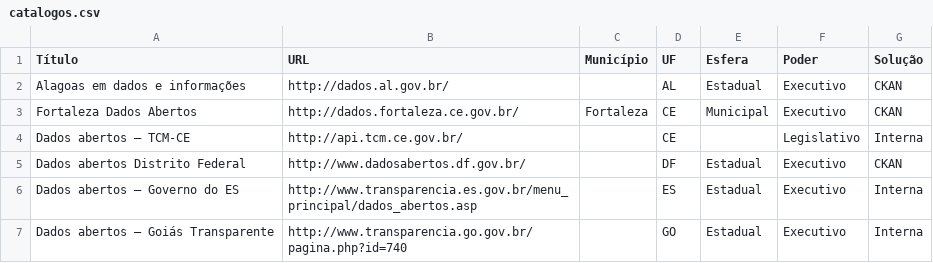
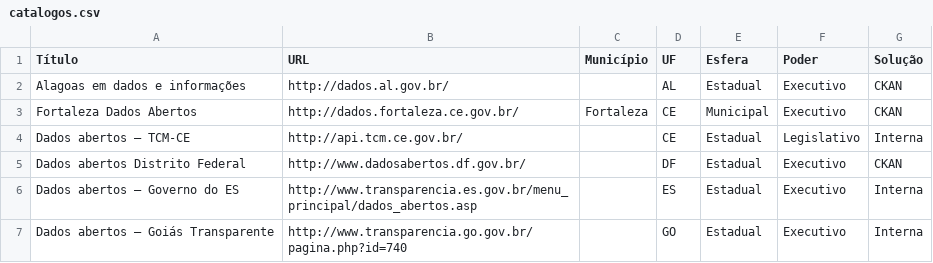
Before and after one commit to dadosgovbr/catalogos-dados-brasil, a CSV file: dados/catalogos.csv, drawn as a sheet; only a part is shown.

Commit message:
colocando a esfera do TCM-CE como 'estadual'

```diff
--- a/dados/catalogos.csv
+++ b/dados/catalogos.csv
@@ -3,3 +3,3 @@ Alagoas em dados e informações,http://dados.al.gov.br/,,AL,Estadual,Executivo,
 Fortaleza Dados Abertos,http://dados.fortaleza.ce.gov.br/,Fortaleza,CE,Municipal,Executivo,CKAN
-Dados abertos – TCM-CE,http://api.tcm.ce.gov.br/,,CE,,Legislativo,Interna
+Dados abertos – TCM-CE,http://api.tcm.ce.gov.br/,,CE,Estadual,Legislativo,Interna
 Dados abertos Distrito Federal,http://www.dadosabertos.df.gov.br/,,DF,Estadual,Executivo,CKAN
```
